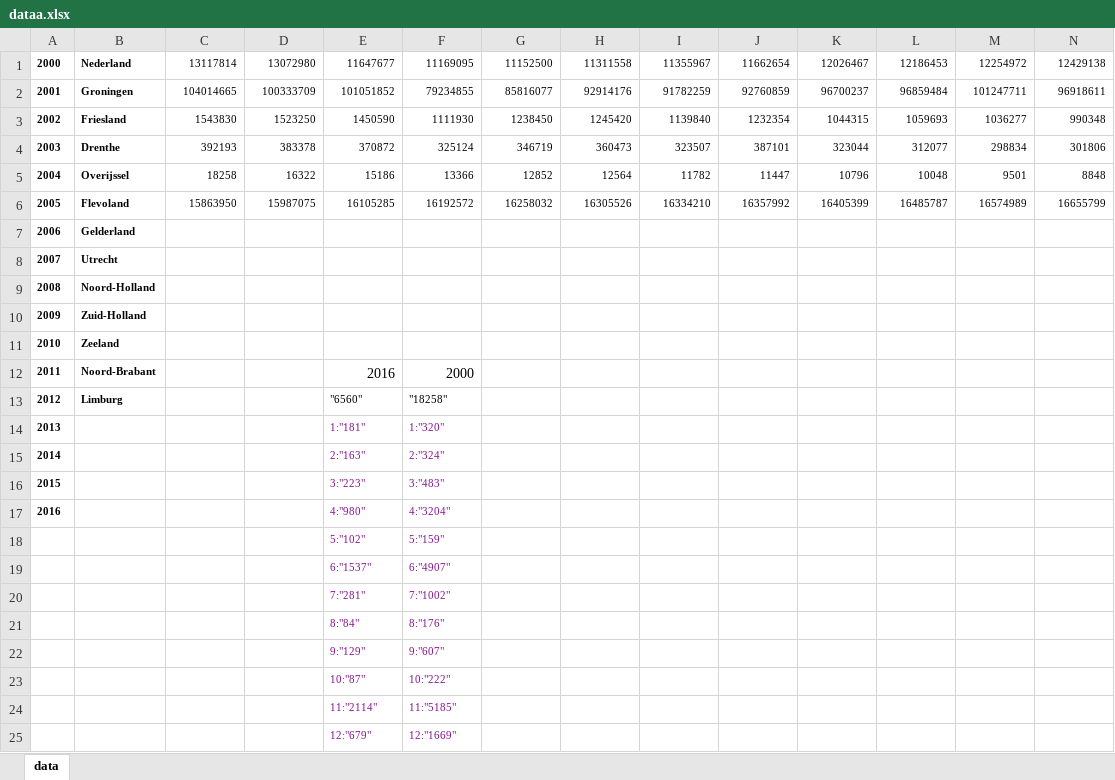
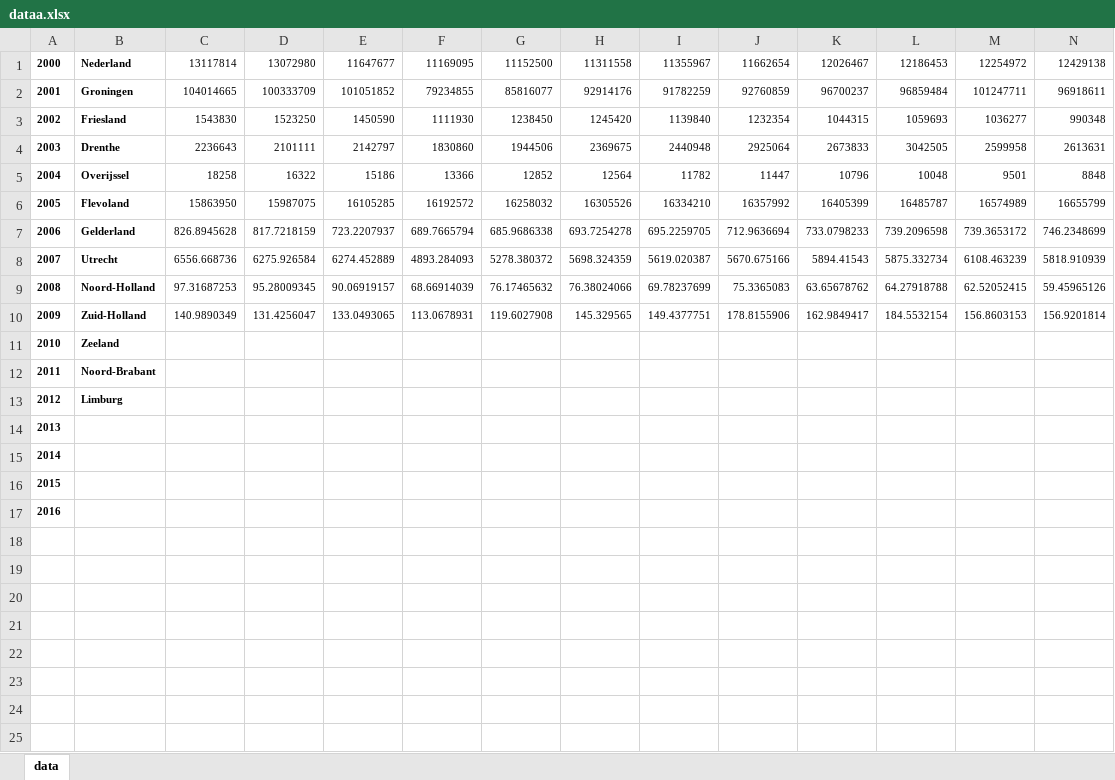
Before and after one commit to boeboska/Programmeerproject, an Excel workbook: animalchange/databron/dataa.xlsx, sheet data, drawn as a sheet; only a part is shown; values as stored, in another font and other column widths than the file's, no borders; removed rows and columns are numbered as before the commit, all else as after; rows hold the shown columns only; the diff names each change by its address in the sheet, - before the commit and + after, or states it on an @@ line.

```diff
--- a/animalchange/databron/dataa.xlsx (sheet data)
+++ b/animalchange/databron/dataa.xlsx (sheet data)
-row 4: 2003 | Drenthe | 392193 | 383378 | 370872 | 325124 | 346719 | 360473 | 323507 | 387101 | 323044 | 312077 | 298834 | 301806
+row 4: 2003 | Drenthe | 2236643 | 2101111 | 2142797 | 1830860 | 1944506 | 2369675 | 2440948 | 2925064 | 2673833 | 3042505 | 2599958 | 2613631
-row 7: 2006 | Gelderland
-row 8: 2007 | Utrecht
-row 9: 2008 | Noord-Holland
-row 10: 2009 | Zuid-Holland
+row 7: 2006 | Gelderland | 826.8945628 | 817.7218159 | 723.2207937 | 689.7665794 | 685.9686338 | 693.7254278 | 695.2259705 | 712.9636694 | 733.0798233 | 739.2096598 | 739.3653172 | 746.2348699
+row 8: 2007 | Utrecht | 6556.668736 | 6275.926584 | 6274.452889 | 4893.284093 | 5278.380372 | 5698.324359 | 5619.020387 | 5670.675166 | 5894.41543 | 5875.332734 | 6108.463239 | 5818.910939
+row 9: 2008 | Noord-Holland | 97.31687253 | 95.28009345 | 90.06919157 | 68.66914039 | 76.17465632 | 76.38024066 | 69.78237699 | 75.3365083 | 63.65678762 | 64.27918788 | 62.52052415 | 59.45965126
+row 10: 2009 | Zuid-Holland | 140.9890349 | 131.4256047 | 133.0493065 | 113.0678931 | 119.6027908 | 145.329565 | 149.4377751 | 178.8155906 | 162.9849417 | 184.5532154 | 156.8603153 | 156.9201814
-E12: 2016
+E12: (empty)
-F12: 2000
+F12: (empty)
-E13: "6560"
+E13: (empty)
-F13: "18258"
+F13: (empty)
-E14: 1:"181"
+E14: (empty)
-F14: 1:"320"
+F14: (empty)
-E15: 2:"163"
+E15: (empty)
-F15: 2:"324"
+F15: (empty)
-E16: 3:"223"
+E16: (empty)
-F16: 3:"483"
+F16: (empty)
-E17: 4:"980"
+E17: (empty)
-F17: 4:"3204"
+F17: (empty)
-row 18:  |  |  |  | 5:"102" | 5:"159"
-row 19:  |  |  |  | 6:"1537" | 6:"4907"
-row 20:  |  |  |  | 7:"281" | 7:"1002"
-row 21:  |  |  |  | 8:"84" | 8:"176"
-row 22:  |  |  |  | 9:"129" | 9:"607"
-row 23:  |  |  |  | 10:"87" | 10:"222"
-row 24:  |  |  |  | 11:"2114" | 11:"5185"
-row 25:  |  |  |  | 12:"679" | 12:"1669"
```
Also changed, not shown: animalchange/databron/Aantal inwonders per provincie.xlsx, animalchange/databron/originele data van cbs.xlsx, 14 other files.
